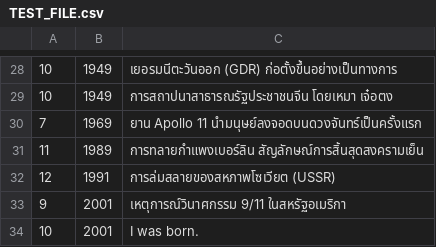
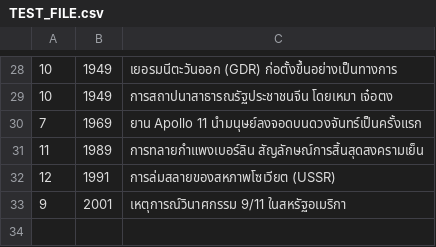
Before and after one commit to Santirat138/TheCode, a CSV file: Cpp/ProjectHistoryTimeline/version_3_1/TEST_FILE.csv, drawn as a sheet; only a part is shown, gaps mark what is left out; the diff names each change by its address in the sheet, - before the commit and + after, or states it on an @@ line.

```diff
--- a/Cpp/ProjectHistoryTimeline/version_3_1/TEST_FILE.csv
+++ b/Cpp/ProjectHistoryTimeline/version_3_1/TEST_FILE.csv
-row 34: 10 | 2001 | I was born.
```
Also changed, not shown: 10 other files.
